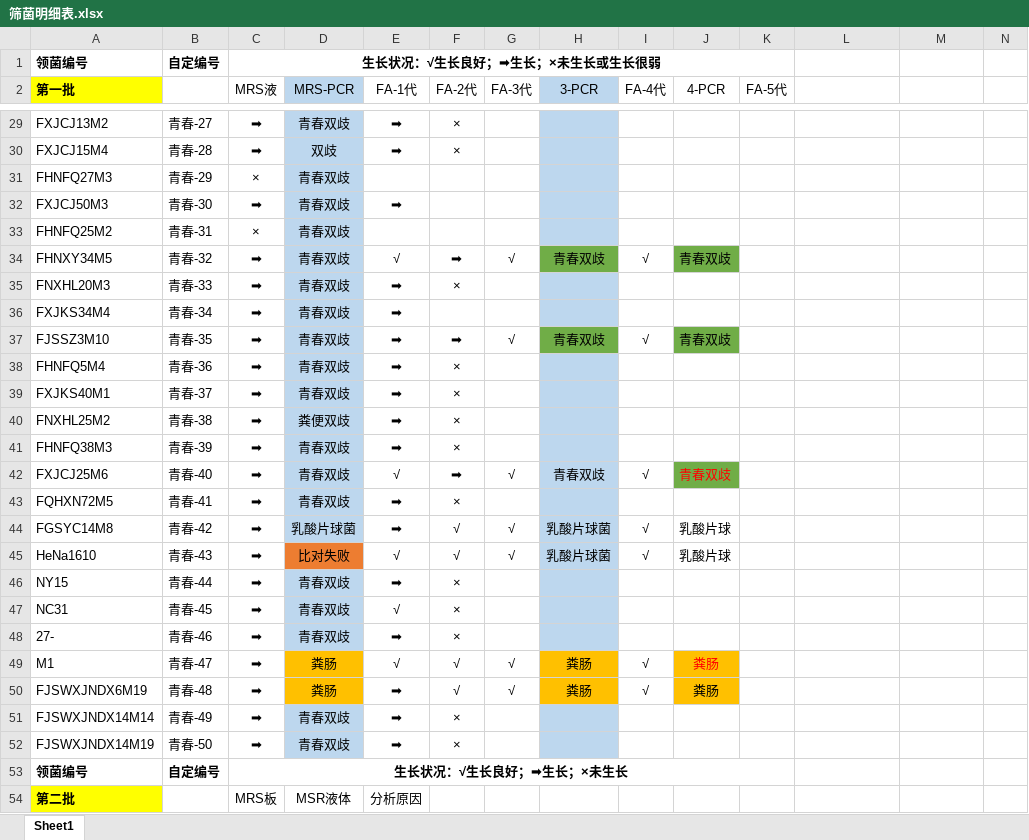
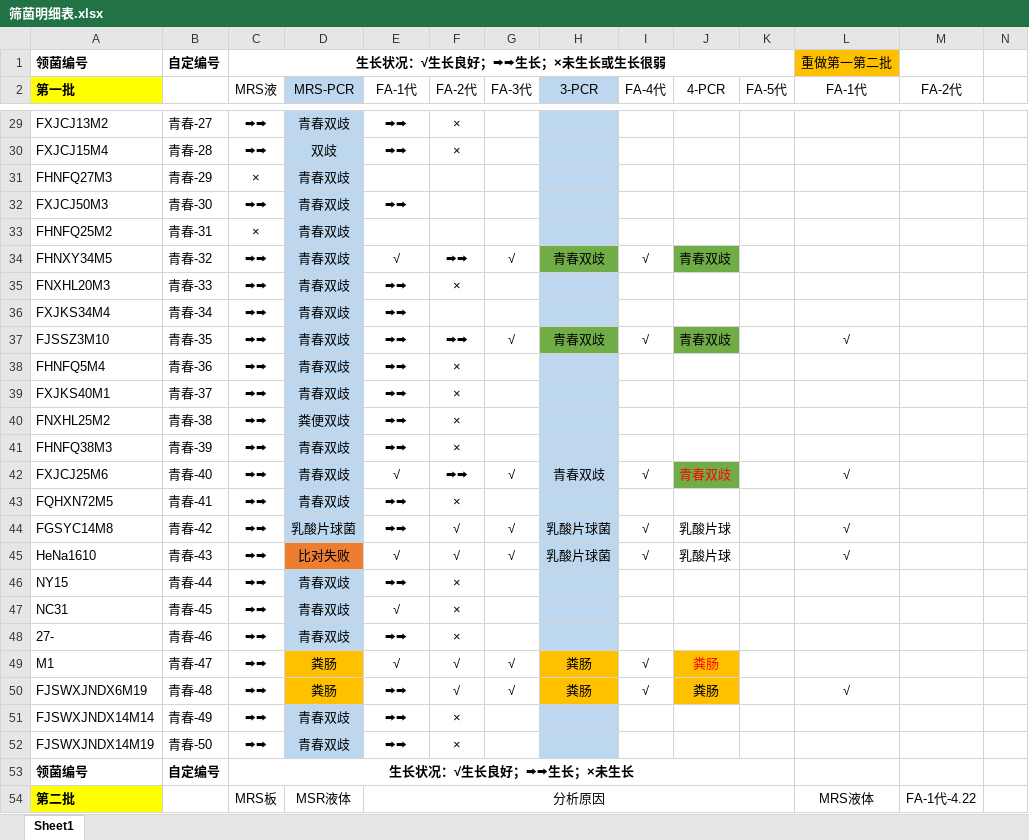
Before and after one commit to jiangnanczh/-, an Excel workbook: 筛菌情况/筛菌明细表.xlsx, sheet Sheet1, drawn as a sheet; only a part is shown, gaps mark what is left out; values as stored, in another font and other column widths than the file's, no borders; the diff covers the shown part only; the diff names each change by its address in the sheet, - before the commit and + after, or states it on an @@ line.

Commit message:
4.25,第一第二批重新筛，具体来说，第一批选择了能在FA液体存活的菌（来自保菌管与被污染的FA液体管），进行了重新MRS划线，MRS液体培养，FA划线，FA液体培养-4.22，FA液体培养4.

```diff
--- a/筛菌情况/筛菌明细表.xlsx (sheet Sheet1)
+++ b/筛菌情况/筛菌明细表.xlsx (sheet Sheet1)
-C1 (MRS液): 生长状况：√生长良好；➡生长；×未生长或生长很弱
+C1 (MRS液): 生长状况：√生长良好；⮕⮕生长；×未生长或生长很弱
-L1 (FA-1代): (empty)
+L1 (FA-1代): 重做第一第二批
-L1 fill: none
+L1 fill: #FFC000
-L2: (empty)
+L2: FA-1代
-M2: (empty)
+M2: FA-2代
-C29:C30 (MRS液): ➡
+C29:C30 (MRS液): ⮕⮕
-E29:E30 (FA-1代): ➡
+E29:E30 (FA-1代): ⮕⮕
-C32 (MRS液): ➡
+C32 (MRS液): ⮕⮕
-E32 (FA-1代): ➡
+E32 (FA-1代): ⮕⮕
-C34:C52 (MRS液): ➡
+C34:C52 (MRS液): ⮕⮕
-F34 (FA-2代): ➡
+F34 (FA-2代): ⮕⮕
-E35:E41 (FA-1代): ➡
+E35:E41 (FA-1代): ⮕⮕
-F37 (FA-2代): ➡
+F37 (FA-2代): ⮕⮕
-L37 (FA-1代): (empty)
+L37 (FA-1代): √
-F42 (FA-2代): ➡
+F42 (FA-2代): ⮕⮕
-L42 (FA-1代): (empty)
+L42 (FA-1代): √
-E43:E44 (FA-1代): ➡
+E43:E44 (FA-1代): ⮕⮕
-L44:L45 (FA-1代): (empty)
+L44:L45 (FA-1代): √
-E46 (FA-1代): ➡
+E46 (FA-1代): ⮕⮕
-E48 (FA-1代): ➡
+E48 (FA-1代): ⮕⮕
-E50:E52 (FA-1代): ➡
+E50:E52 (FA-1代): ⮕⮕
-L50 (FA-1代): (empty)
+L50 (FA-1代): √
-C53 (MRS液): 生长状况：√生长良好；➡生长；×未生长
+C53 (MRS液): 生长状况：√生长良好；⮕⮕生长；×未生长
+E54:K54 merged
-L54 (FA-1代): (empty)
+L54 (FA-1代): MRS液体
-M54 (FA-2代): (empty)
+M54 (FA-2代): FA-1代-4.22
```
Also changed, not shown: 52 added rows, 146 edited cells, cell formats and merged cells elsewhere in this sheet, 领菌/3.27-领菌表-第一批.xlsx, 领菌/4.16-领菌表-第三批.xlsx, 40 other files.
